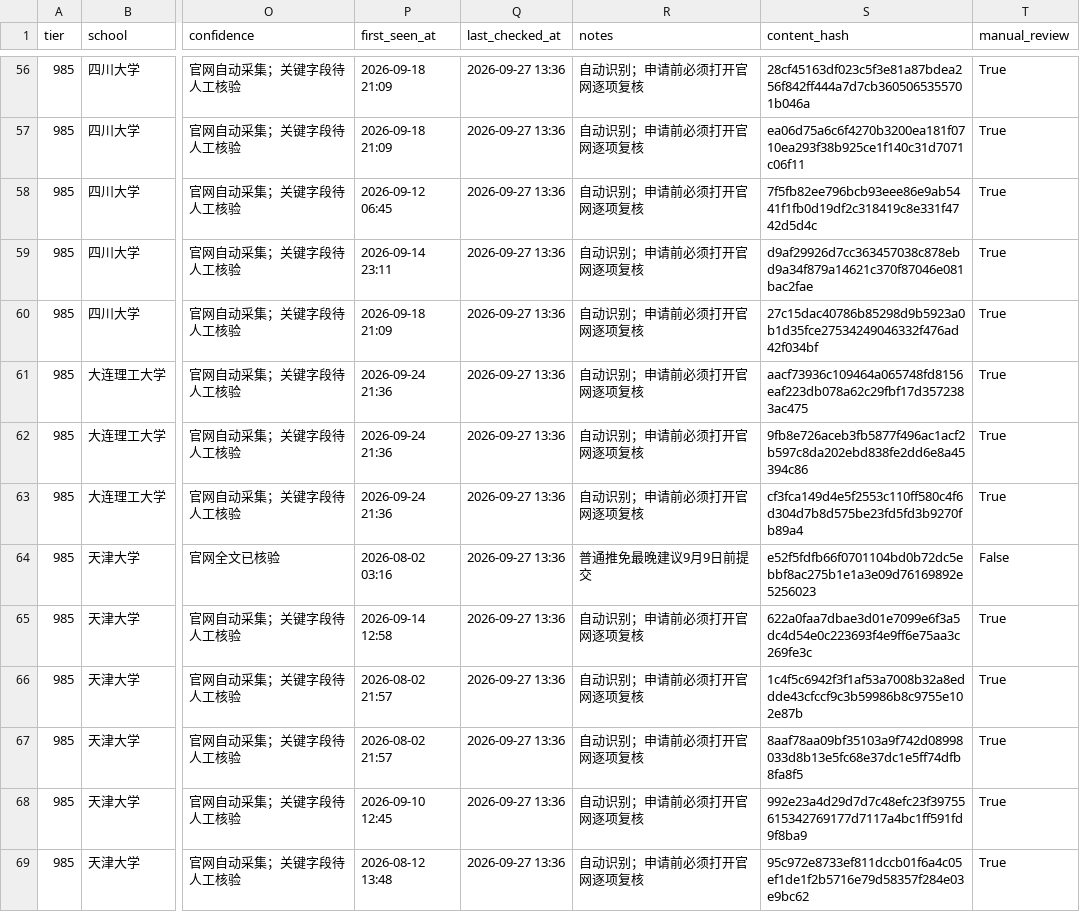
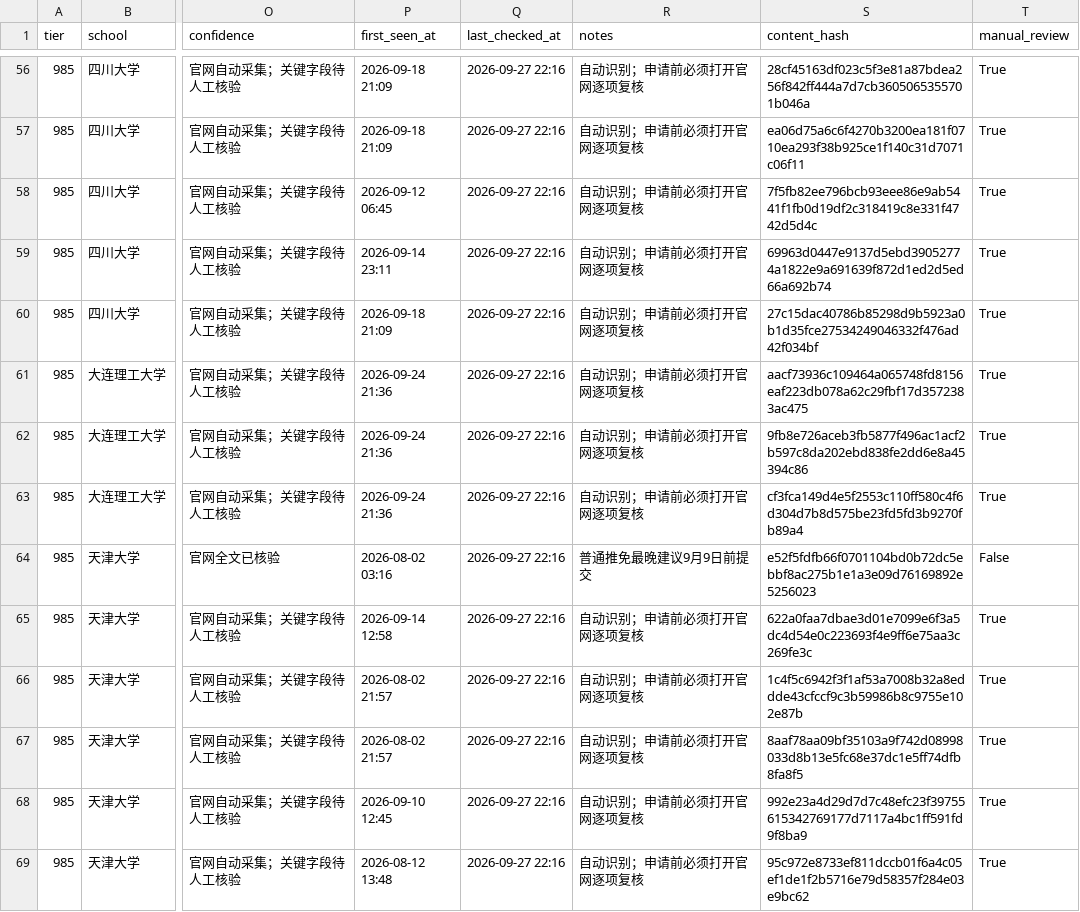
Before and after one commit to wangxiangchaosheng-wq/design-tuimian-monitor, a CSV file: data/notices.csv, drawn as a sheet; only a part is shown, gaps mark what is left out; the diff covers the shown part only; the diff names each change by its address in the sheet, - before the commit and + after, or states it on an @@ line.

```diff
--- a/data/notices.csv
+++ b/data/notices.csv
-Q56:Q69 (last_checked_at): 2026-09-27 13:36
+Q56:Q69 (last_checked_at): 2026-09-27 22:16
-S59 (content_hash): d9af29926d7cc363457038c878ebd9a34f879a14621c370f87046e081bac2fae
+S59 (content_hash): 69963d0447e9137d5ebd39052774a1822e9a691639f872d1ed2d5ed66a692b74
```
Also changed, not shown: 112 edited cells elsewhere in this file, 3 other files.
